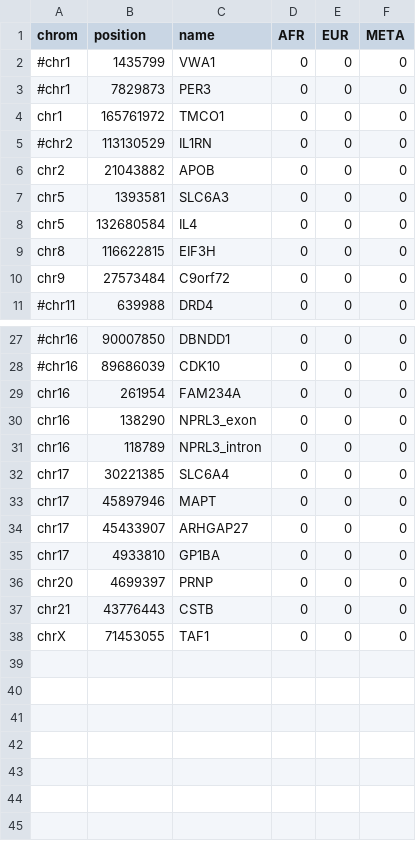
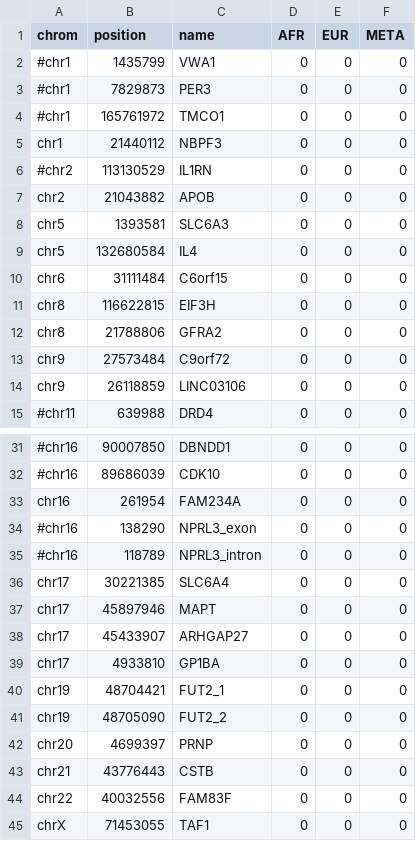
Before and after one commit to CAST-genomics/cast-workflows, a CSV file: gwas/aou/annotation_points.csv, drawn as a sheet; only a part is shown, gaps mark what is left out; addresses are those after the commit; the diff covers the shown part only; the diff names each change by its address in the sheet, - before the commit and + after, or states it on an @@ line.

```diff
--- a/gwas/aou/annotation_points.csv
+++ b/gwas/aou/annotation_points.csv
-A4 (chrom): chr1
+A4 (chrom): #chr1
+row 5: chr1 | 21440112 | NBPF3 | 0 | 0 | 0
+row 10: chr6 | 31111484 | C6orf15 | 0 | 0 | 0
+row 12: chr8 | 21788806 | GFRA2 | 0 | 0 | 0
+row 14: chr9 | 26118859 | LINC03106 | 0 | 0 | 0
-A34:A35 (chrom): chr16
+A34:A35 (chrom): #chr16
+row 40: chr19 | 48704421 | FUT2_1 | 0 | 0 | 0
+row 41: chr19 | 48705090 | FUT2_2 | 0 | 0 | 0
+row 44: chr22 | 40032556 | FAM83F | 0 | 0 | 0
```
Also changed, not shown: 1 edited cell elsewhere in this file, 3 other files.
